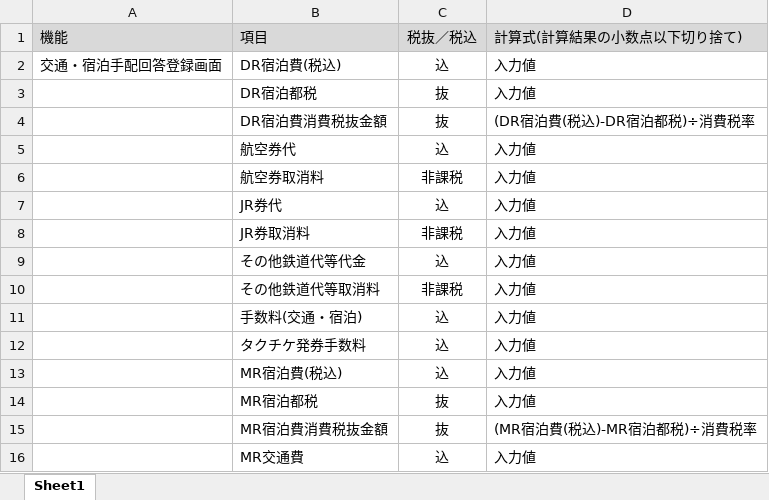
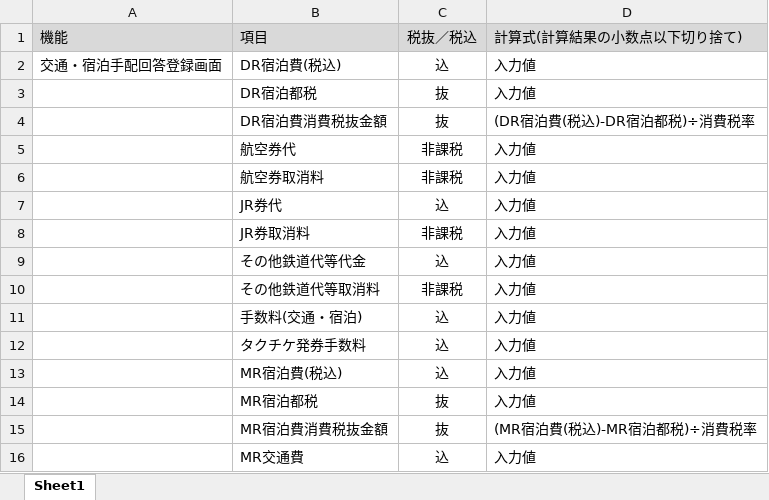
Before and after one commit to MakoYamada/pj_monolith, an Excel workbook: 20 開発資料/03.詳細設計/各種金額計算.xlsx, sheet Sheet1, drawn as a sheet; values as stored, in another font and other column widths than the file's, no borders; the diff names each change by its address in the sheet, - before the commit and + after, or states it on an @@ line.

Commit message:
Vss2Git

```diff
--- a/20 開発資料/03.詳細設計/各種金額計算.xlsx (sheet Sheet1)
+++ b/20 開発資料/03.詳細設計/各種金額計算.xlsx (sheet Sheet1)
-C5: 込
+C5: 非課税
```
